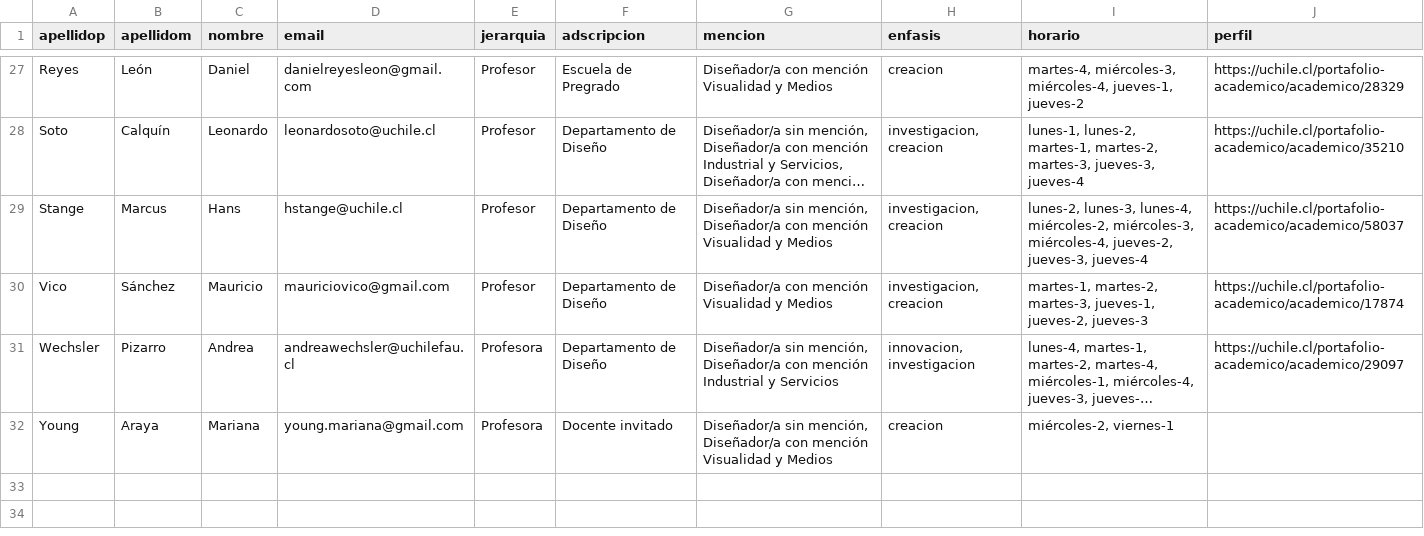
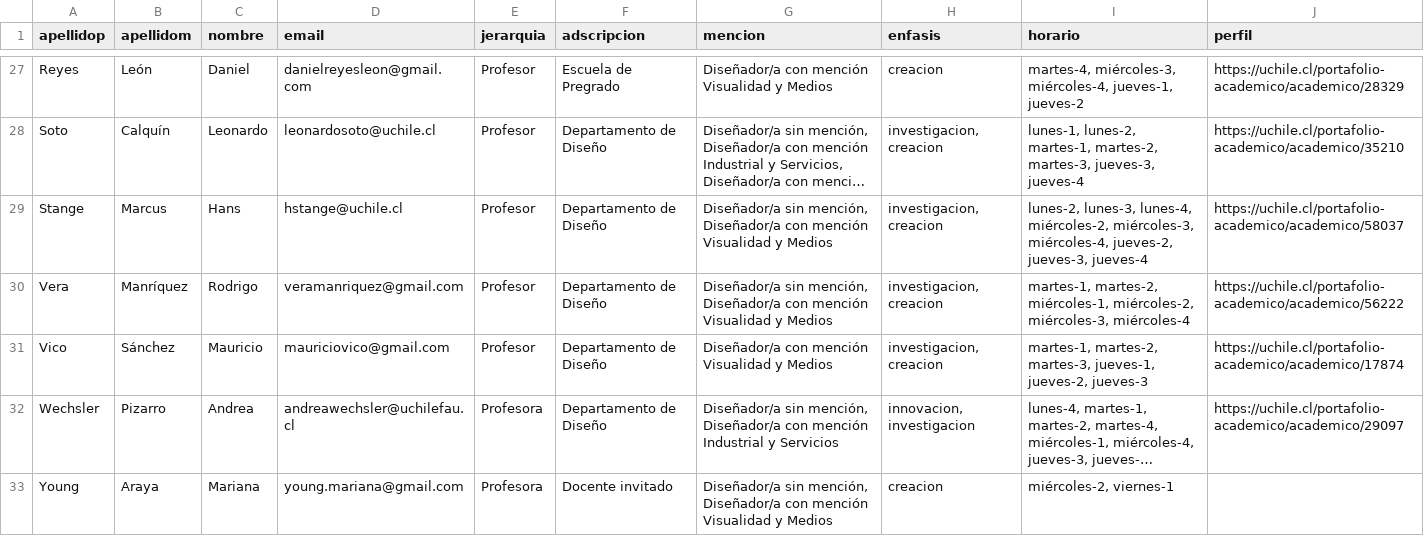
Before and after one commit to disenoUChile/titulo, a CSV file: data/comisiones.csv, drawn as a sheet; only a part is shown, gaps mark what is left out; long unchanged cells end in …; the diff names each change by its address in the sheet, - before the commit and + after, or states it on an @@ line.

Commit message:
Add files via upload

```diff
--- a/data/comisiones.csv
+++ b/data/comisiones.csv
+row 30: Vera | Manríquez | Rodrigo | veramanriquez@gmail.com | Profesor | Departamento de Diseño | Diseñador/a sin mención, Diseñador/a con mención Visualidad y Medios | investigacion, creacion | martes-1, martes-2, miércoles-1, miércoles-2, miércoles-3, miércoles-4 | https://uchile.cl/portafolio-academico/academico/56222
```
